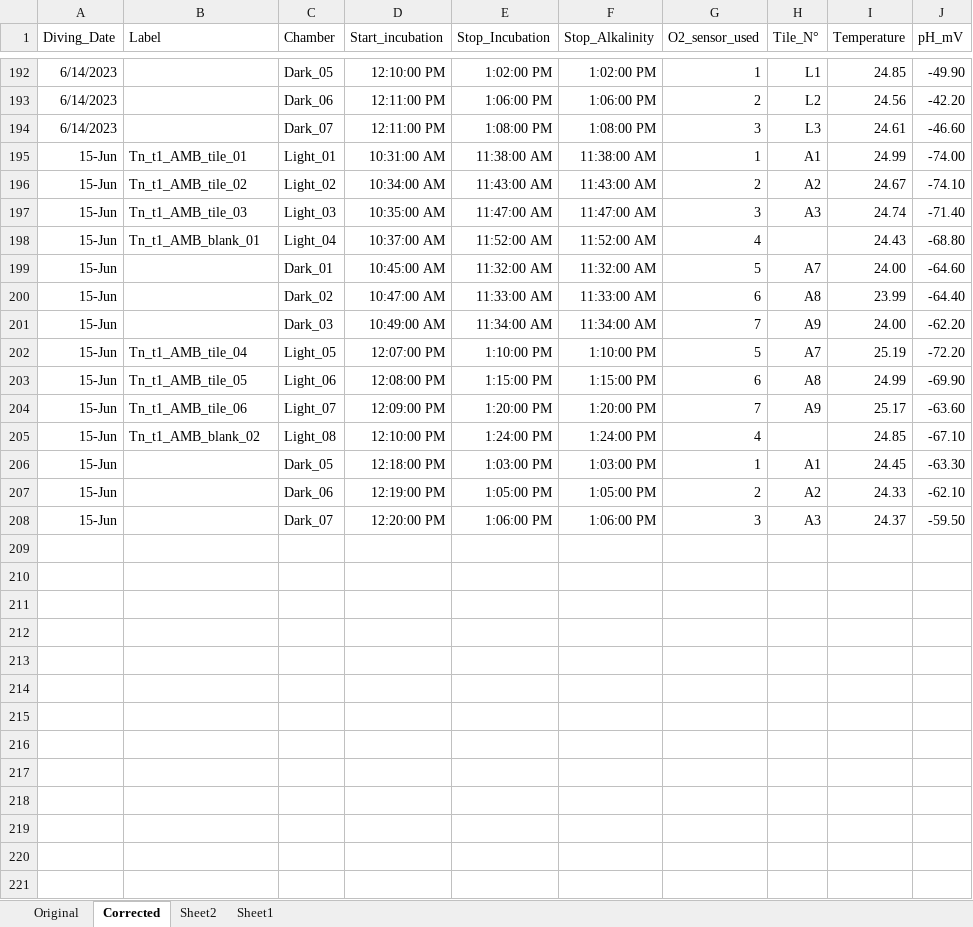
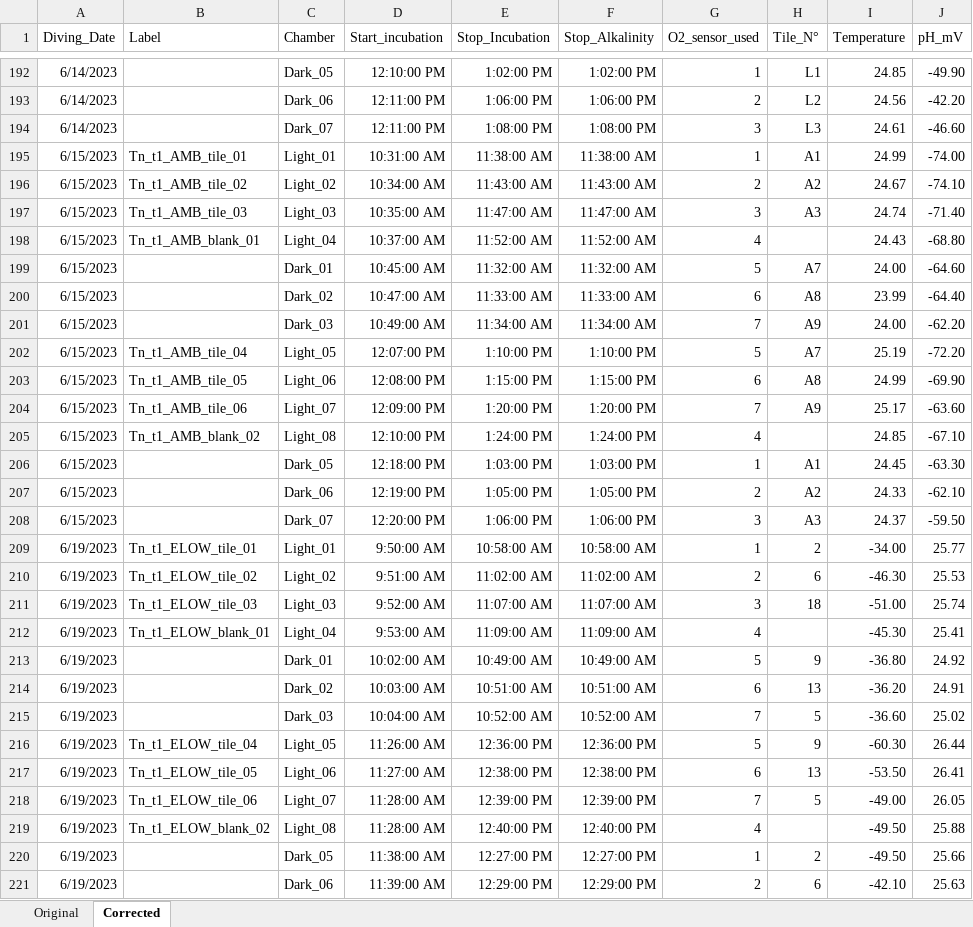
Before and after one commit to JayCrlt/BenthFun, an Excel workbook: Data/Spring_2023/Diving_log_Spring_2023_BenthFun.xlsx, sheet Corrected, drawn as a sheet; only a part is shown, gaps mark what is left out; values as stored, in another font and other column widths than the file's, no borders; the diff covers the shown part only; the diff names each change by its address in the sheet, - before the commit and + after, or states it on an @@ line.

```diff
--- a/Data/Spring_2023/Diving_log_Spring_2023_BenthFun.xlsx (sheet Corrected)
+++ b/Data/Spring_2023/Diving_log_Spring_2023_BenthFun.xlsx (sheet Corrected)
-sheet tab: Sheet2
-sheet tab: Sheet1
-A195:A208 (Diving_Date): 15-Jun
+A195:A208 (Diving_Date): 6/15/2023
+row 209: 6/19/2023 | Tn_t1_ELOW_tile_01 | Light_01 | 9:50:00 AM | 10:58:00 AM | 10:58:00 AM | 1 | 2 | -34.00 | 25.77
+row 210: 6/19/2023 | Tn_t1_ELOW_tile_02 | Light_02 | 9:51:00 AM | 11:02:00 AM | 11:02:00 AM | 2 | 6 | -46.30 | 25.53
+row 211: 6/19/2023 | Tn_t1_ELOW_tile_03 | Light_03 | 9:52:00 AM | 11:07:00 AM | 11:07:00 AM | 3 | 18 | -51.00 | 25.74
+row 212: 6/19/2023 | Tn_t1_ELOW_blank_01 | Light_04 | 9:53:00 AM | 11:09:00 AM | 11:09:00 AM | 4 |  | -45.30 | 25.41
+row 213: 6/19/2023 |  | Dark_01 | 10:02:00 AM | 10:49:00 AM | 10:49:00 AM | 5 | 9 | -36.80 | 24.92
+row 214: 6/19/2023 |  | Dark_02 | 10:03:00 AM | 10:51:00 AM | 10:51:00 AM | 6 | 13 | -36.20 | 24.91
+row 215: 6/19/2023 |  | Dark_03 | 10:04:00 AM | 10:52:00 AM | 10:52:00 AM | 7 | 5 | -36.60 | 25.02
+row 216: 6/19/2023 | Tn_t1_ELOW_tile_04 | Light_05 | 11:26:00 AM | 12:36:00 PM | 12:36:00 PM | 5 | 9 | -60.30 | 26.44
+row 217: 6/19/2023 | Tn_t1_ELOW_tile_05 | Light_06 | 11:27:00 AM | 12:38:00 PM | 12:38:00 PM | 6 | 13 | -53.50 | 26.41
+row 218: 6/19/2023 | Tn_t1_ELOW_tile_06 | Light_07 | 11:28:00 AM | 12:39:00 PM | 12:39:00 PM | 7 | 5 | -49.00 | 26.05
+row 219: 6/19/2023 | Tn_t1_ELOW_blank_02 | Light_08 | 11:28:00 AM | 12:40:00 PM | 12:40:00 PM | 4 |  | -49.50 | 25.88
+row 220: 6/19/2023 |  | Dark_05 | 11:38:00 AM | 12:27:00 PM | 12:27:00 PM | 1 | 2 | -49.50 | 25.66
+row 221: 6/19/2023 |  | Dark_06 | 11:39:00 AM | 12:29:00 PM | 12:29:00 PM | 2 | 6 | -42.10 | 25.63
```
Also changed, not shown: 1 added row elsewhere in this sheet, Data/Spring_2023/BenthFun_Alkalinity.xlsx, 21 other files.
